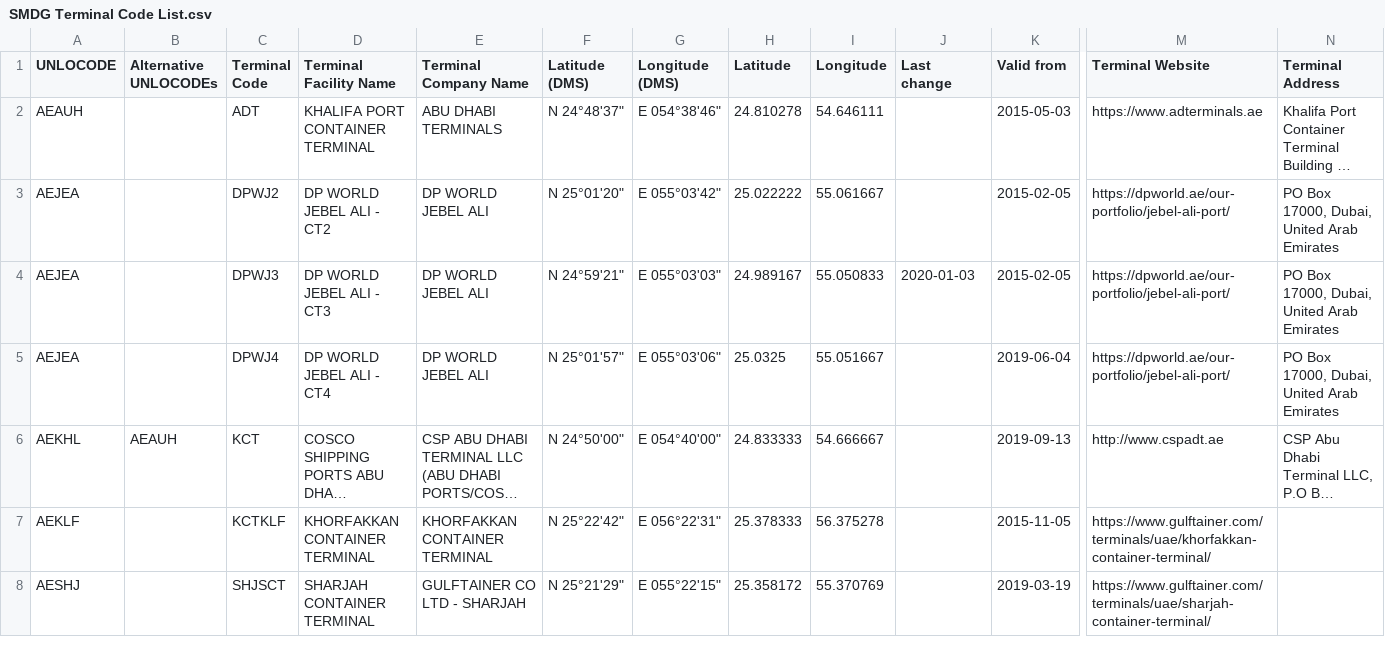
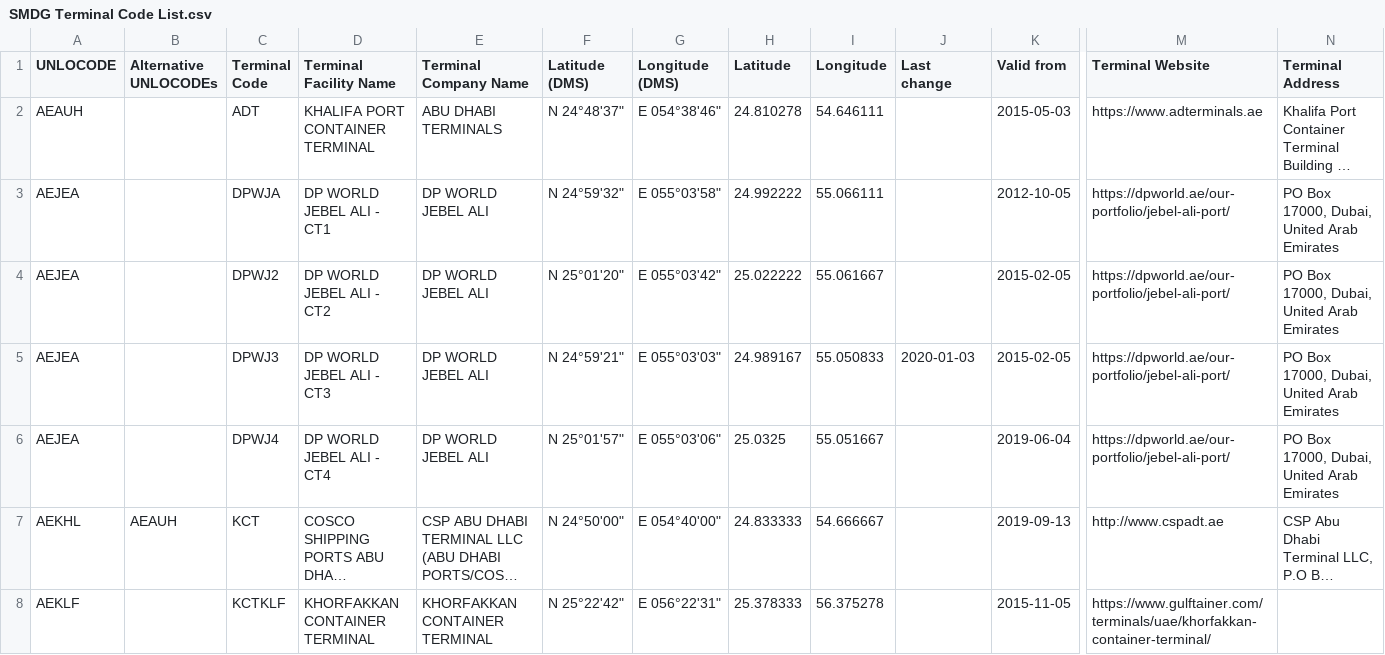
Before and after one commit to declanoconnor/Terminal-Code-List, a CSV file: SMDG Terminal Code List.csv, drawn as a sheet; only a part is shown, gaps mark what is left out; the shorter side is filled out with more unchanged rows; long unchanged cells end in …; rows hold the shown columns only; the diff names each change by its address in the sheet, - before the commit and + after, or states it on an @@ line.

Commit message:
Update SMDG Terminal Code List.csv

```diff
--- a/SMDG Terminal Code List.csv
+++ b/SMDG Terminal Code List.csv
+row 3: AEJEA |  | DPWJA | DP WORLD JEBEL ALI - CT1 | DP WORLD JEBEL ALI | N 24°59'32" | E 055°03'58" | 24.992222 | 55.066111 |  | 2012-10-05 | https://dpworld.ae/our-portfolio/jebel-ali-port/ | PO Box 17000, Dubai, United Arab Emirates
```
